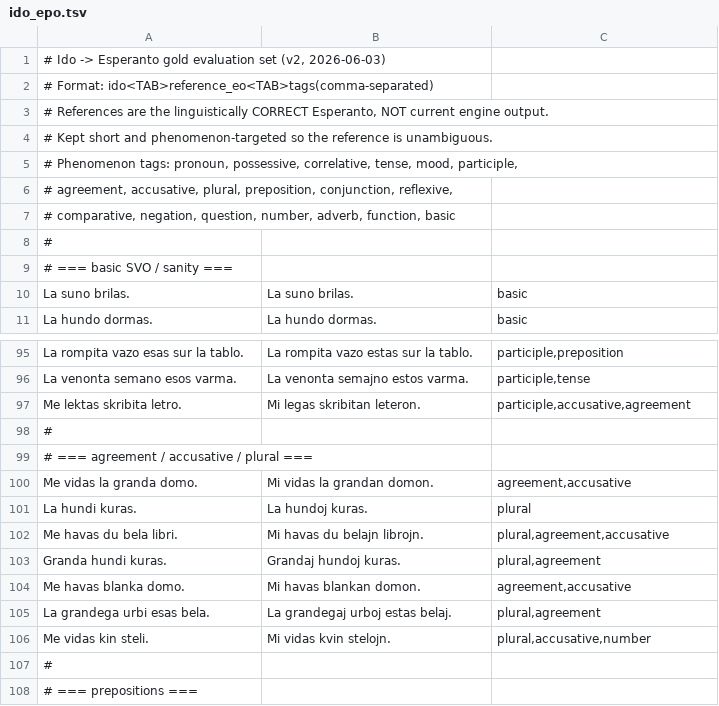
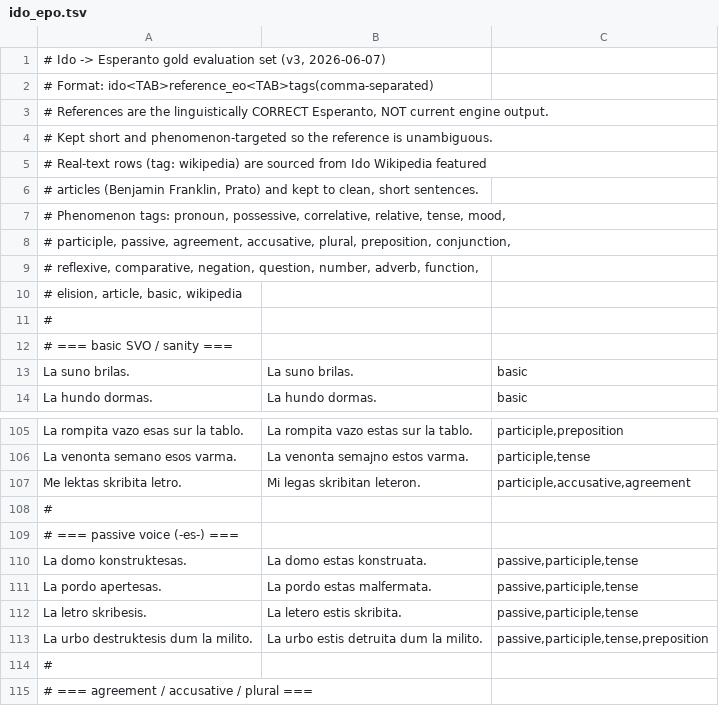
Before and after one commit to komapc/ido-esperanto-extractor, a TSV file: data/gold/ido_epo.tsv, drawn as a sheet; only a part is shown, gaps mark what is left out; the shorter side is filled out with more unchanged rows; the diff covers the shown part only.

```diff
--- a/data/gold/ido_epo.tsv
+++ b/data/gold/ido_epo.tsv
@@ -1,2 +1,2 @@
-# Ido -> Esperanto gold evaluation set (v2, 2026-06-03)
+# Ido -> Esperanto gold evaluation set (v3, 2026-06-07)
 # Format: ido<TAB>reference_eo<TAB>tags(comma-separated)
@@ -4,5 +4,8 @@
 # Kept short and phenomenon-targeted so the reference is unambiguous.
-# Phenomenon tags: pronoun, possessive, correlative, tense, mood, participle,
-#   agreement, accusative, plural, preposition, conjunction, reflexive,
-#   comparative, negation, question, number, adverb, function, basic
+# Real-text rows (tag: wikipedia) are sourced from Ido Wikipedia featured
+# articles (Benjamin Franklin, Prato) and kept to clean, short sentences.
+# Phenomenon tags: pronoun, possessive, correlative, relative, tense, mood,
+#   participle, passive, agreement, accusative, plural, preposition, conjunction,
+#   reflexive, comparative, negation, question, number, adverb, function,
+#   elision, article, basic, wikipedia
 #
@@ -97,2 +107,8 @@ La venonta semano esos varma.	La venonta semajno estos varma.	participle,tense
 Me lektas skribita letro.	Mi legas skribitan leteron.	participle,accusative,agreement
+#
+# === passive voice (-es-) ===
+La domo konstruktesas.	La domo estas konstruata.	passive,participle,tense
+La pordo apertesas.	La pordo estas malfermata.	passive,participle,tense
+La letro skribesis.	La letero estis skribita.	passive,participle,tense
+La urbo destruktesis dum la milito.	La urbo estis detruita dum la milito.	passive,participle,tense,preposition
 #
```
Also changed, not shown: 18 added rows elsewhere in this file, 1 other file.
